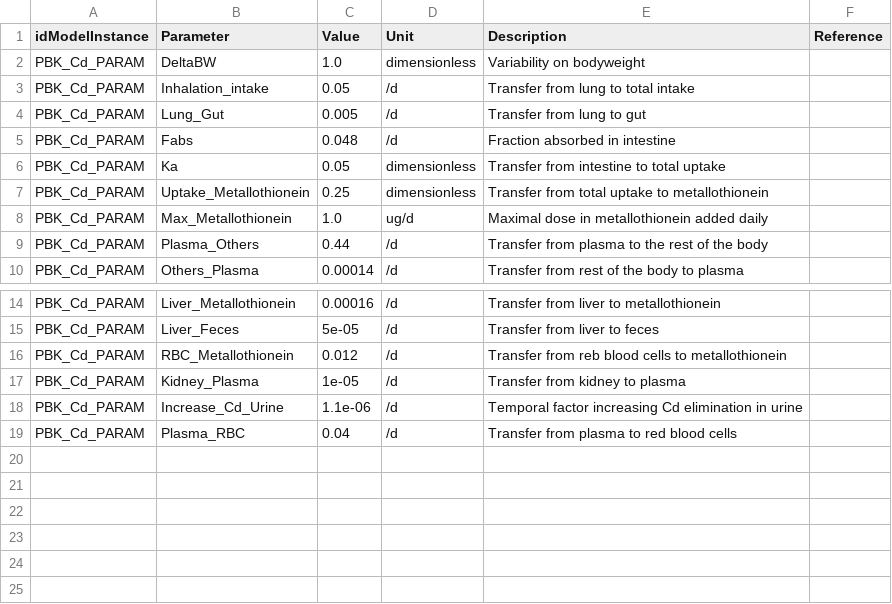
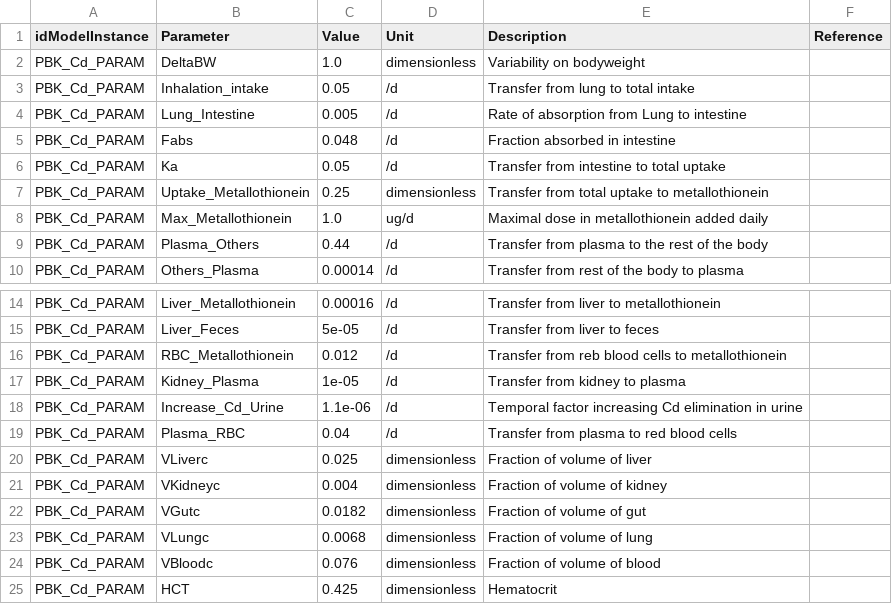
Before and after one commit to fair-pbk/pbk-cd, a CSV file: parametrisations/PBK_Cd_default_params.csv, drawn as a sheet; only a part is shown, gaps mark what is left out.

```diff
--- a/parametrisations/PBK_Cd_default_params.csv
+++ b/parametrisations/PBK_Cd_default_params.csv
@@ -3,5 +3,5 @@ PBK_Cd_PARAM,DeltaBW,1.0,dimensionless,Variability on bodyweight,
 PBK_Cd_PARAM,Inhalation_intake,0.05,/d,Transfer from lung to total intake,
-PBK_Cd_PARAM,Lung_Gut,0.005,/d,Transfer from lung to gut,
+PBK_Cd_PARAM,Lung_Intestine,0.005,/d,Rate of absorption from Lung to intestine,
 PBK_Cd_PARAM,Fabs,0.048,/d,Fraction absorbed in intestine,
-PBK_Cd_PARAM,Ka,0.05,dimensionless,Transfer from intestine to total uptake,
+PBK_Cd_PARAM,Ka,0.05,/d,Transfer from intestine to total uptake,
 PBK_Cd_PARAM,Uptake_Metallothionein,0.25,dimensionless,Transfer from total uptake to metallothionein,
@@ -19 +19,7 @@ PBK_Cd_PARAM,Increase_Cd_Urine,1.1e-06,/d,Temporal factor increasing Cd eliminat
 PBK_Cd_PARAM,Plasma_RBC,0.04,/d,Transfer from plasma to red blood cells,
+PBK_Cd_PARAM,VLiverc,0.025,dimensionless,Fraction of volume of liver,
+PBK_Cd_PARAM,VKidneyc,0.004,dimensionless,Fraction of volume of kidney,
+PBK_Cd_PARAM,VGutc,0.0182,dimensionless,Fraction of volume of gut,
+PBK_Cd_PARAM,VLungc,0.0068,dimensionless,Fraction of volume of lung,
+PBK_Cd_PARAM,VBloodc,0.076,dimensionless,Fraction of volume of blood,
+PBK_Cd_PARAM,HCT,0.425,dimensionless,Hematocrit,
```
Also changed, not shown: model/PBK_Cd.annotations.csv, 2 other files.
